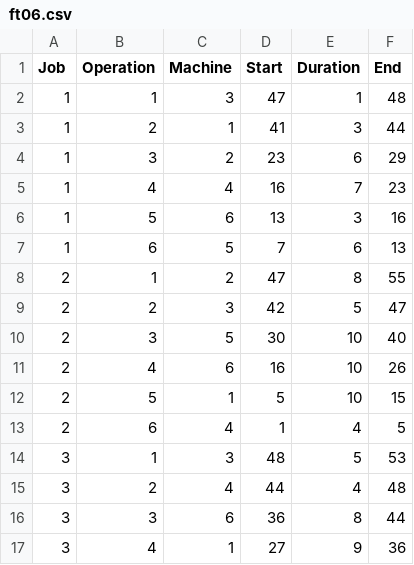
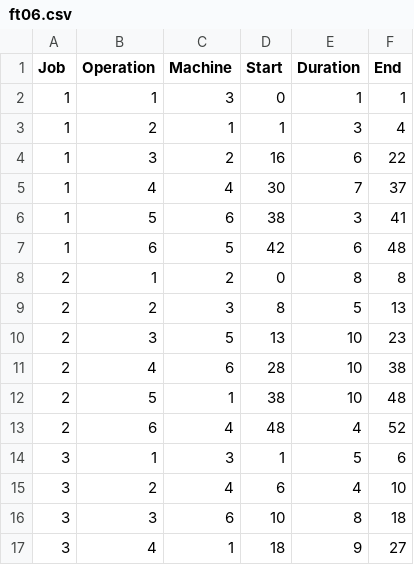
Before and after one commit to xujinxue/ShopSchedule, a CSV file: Result/GanttChart/ft06.csv, drawn as a sheet; only a part is shown; the diff covers the shown part only.

```diff
--- a/Result/GanttChart/ft06.csv
+++ b/Result/GanttChart/ft06.csv
@@ -1,17 +1,17 @@
 Job,Operation,Machine,Start,Duration,End
-1,1,3,47,1,48
-1,2,1,41,3,44
-1,3,2,23,6,29
-1,4,4,16,7,23
-1,5,6,13,3,16
-1,6,5,7,6,13
-2,1,2,47,8,55
-2,2,3,42,5,47
-2,3,5,30,10,40
-2,4,6,16,10,26
-2,5,1,5,10,15
-2,6,4,1,4,5
-3,1,3,48,5,53
-3,2,4,44,4,48
-3,3,6,36,8,44
-3,4,1,27,9,36
+1,1,3,0,1,1
+1,2,1,1,3,4
+1,3,2,16,6,22
+1,4,4,30,7,37
+1,5,6,38,3,41
+1,6,5,42,6,48
+2,1,2,0,8,8
+2,2,3,8,5,13
+2,3,5,13,10,23
+2,4,6,28,10,38
+2,5,1,38,10,48
+2,6,4,48,4,52
+3,1,3,1,5,6
+3,2,4,6,4,10
+3,3,6,10,8,18
+3,4,1,18,9,27
```
Also changed, not shown: 38 edited cells elsewhere in this file, Result/Record/ft06.csv, 5 other files.
